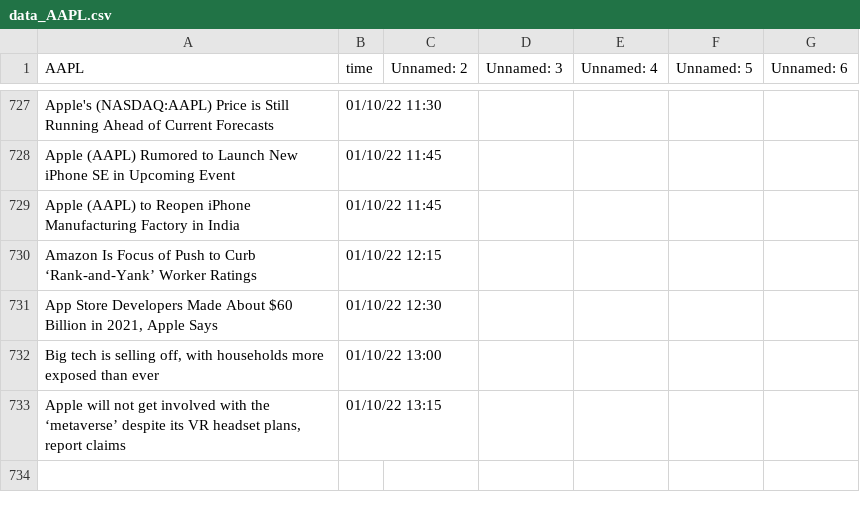
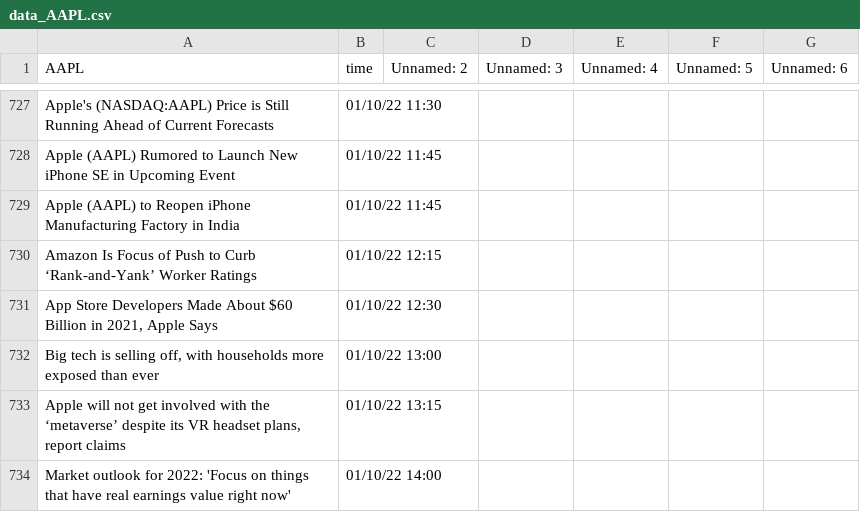
Before and after one commit to SophieLiuYQ/HeterogeneousComputing, a CSV file: data_AAPL.csv, drawn as a sheet; only a part is shown, gaps mark what is left out.

```diff
--- a/data_AAPL.csv
+++ b/data_AAPL.csv
@@ -733 +733,2 @@ Amazon Is Focus of Push to Curb ‘Rank-and-Yank’ Worker Ratings,01/10/22 12:
 "Apple will not get involved with the ‘metaverse’ despite its VR headset plans, report claims",01/10/22 13:15,,,,,
+Market outlook for 2022: 'Focus on things that have real earnings value right now',01/10/22 14:00,,,,,
```
Also changed, not shown: data_FB.csv, data_MSFT.csv, 8 other files.
